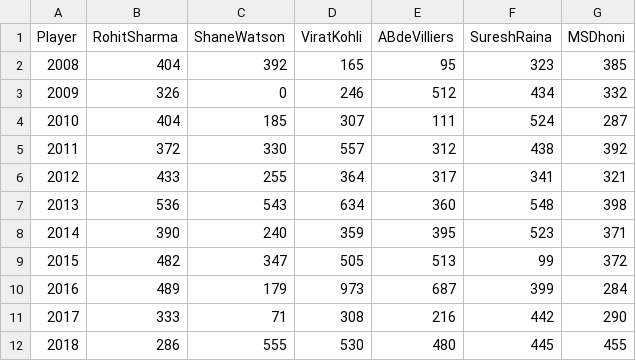
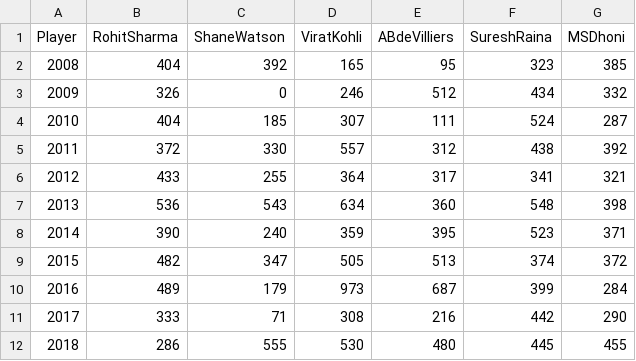
Before and after one commit to imhardikj/Team-Predictions, a CSV file: Result/finalBatsRuns.csv, drawn as a sheet.

Commit message:
updated mistake value

```diff
--- a/Result/finalBatsRuns.csv
+++ b/Result/finalBatsRuns.csv
@@ -8,3 +8,3 @@ Player,RohitSharma,ShaneWatson,ViratKohli,ABdeVilliers,SureshRaina,MSDhoni
 2014,390,240,359,395,523,371
-2015,482,347,505,513,99,372
+2015,482,347,505,513,374,372
 2016,489,179,973,687,399,284
```
